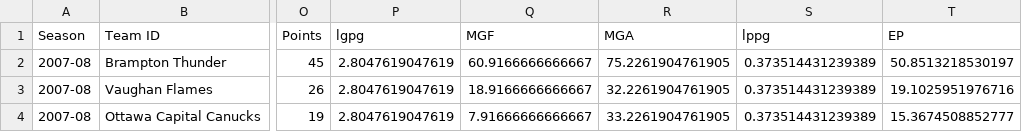
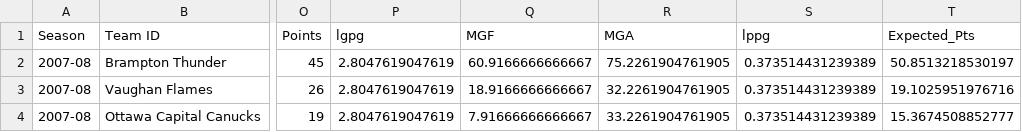
Before and after one commit to cmarkey/CWHL-OPS, a CSV file: CWHL_Team_Stats.csv, drawn as a sheet; only a part is shown, gaps mark what is left out; the diff names each change by its address in the sheet, - before the commit and + after, or states it on an @@ line.

```diff
--- a/CWHL_Team_Stats.csv
+++ b/CWHL_Team_Stats.csv
-T1: EP
+T1: Expected_Pts
```
